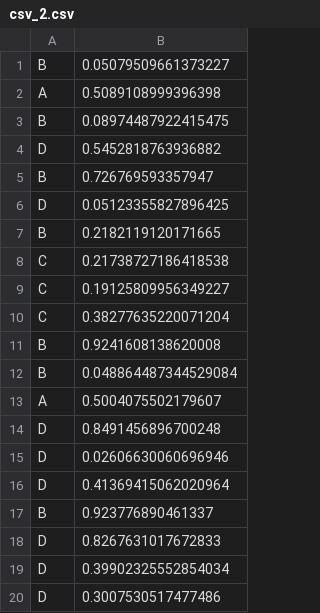
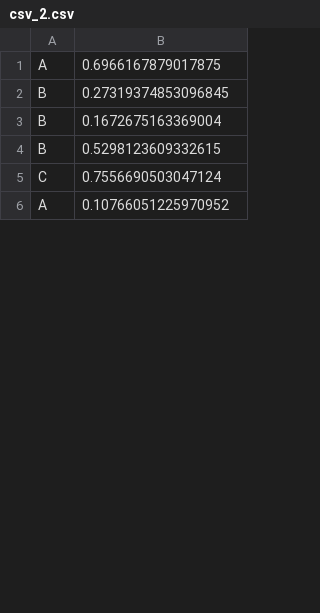
Before and after one commit to Fen780/Modern-programming-languages-labs, a CSV file: Лаб 1/csv_2.csv, drawn as a sheet; only a part is shown; the diff covers the shown part only.

```diff
--- a/Лаб 1/csv_2.csv
+++ b/Лаб 1/csv_2.csv
@@ -1,20 +1,6 @@
-B,0.05079509661373227
-A,0.5089108999396398
-B,0.08974487922415475
-D,0.5452818763936882
-B,0.726769593357947
-D,0.05123355827896425
-B,0.2182119120171665
-C,0.21738727186418538
-C,0.19125809956349227
-C,0.38277635220071204
-B,0.9241608138620008
-B,0.048864487344529084
-A,0.5004075502179607
-D,0.8491456896700248
-D,0.02606630060696946
-D,0.41369415062020964
-B,0.923776890461337
-D,0.8267631017672833
-D,0.39902325552854034
-D,0.3007530517477486
+A,0.6966167879017875
+B,0.27319374853096845
+B,0.1672675163369004
+B,0.5298123609332615
+C,0.7556690503047124
+A,0.10766051225970952
```
Also changed, not shown: 39 added rows, 25 removed rows and 5 edited cells elsewhere in this file, Лаб 1/csv_1.csv, Лаб 1/csv_3.csv, 5 other files.
